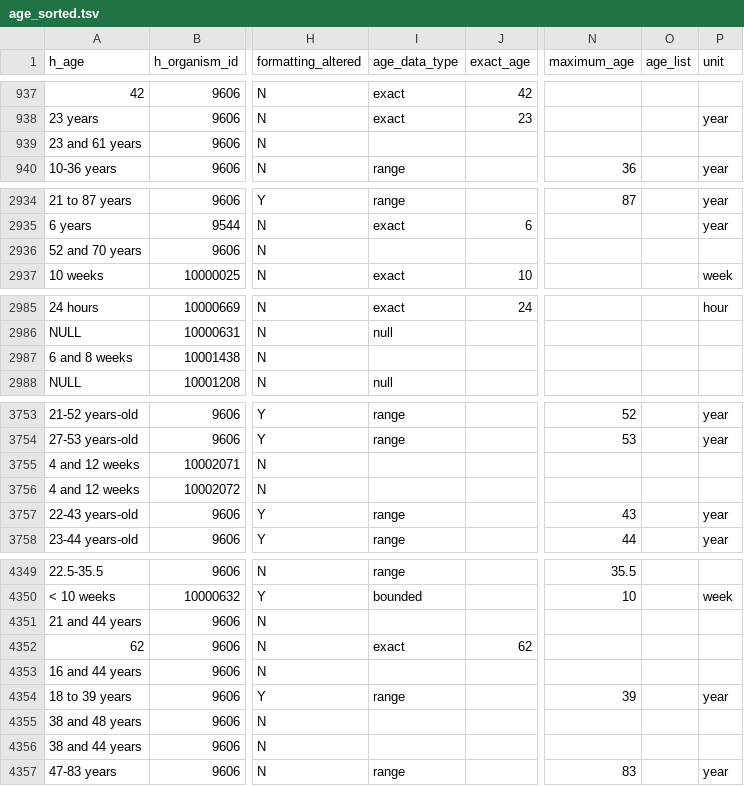
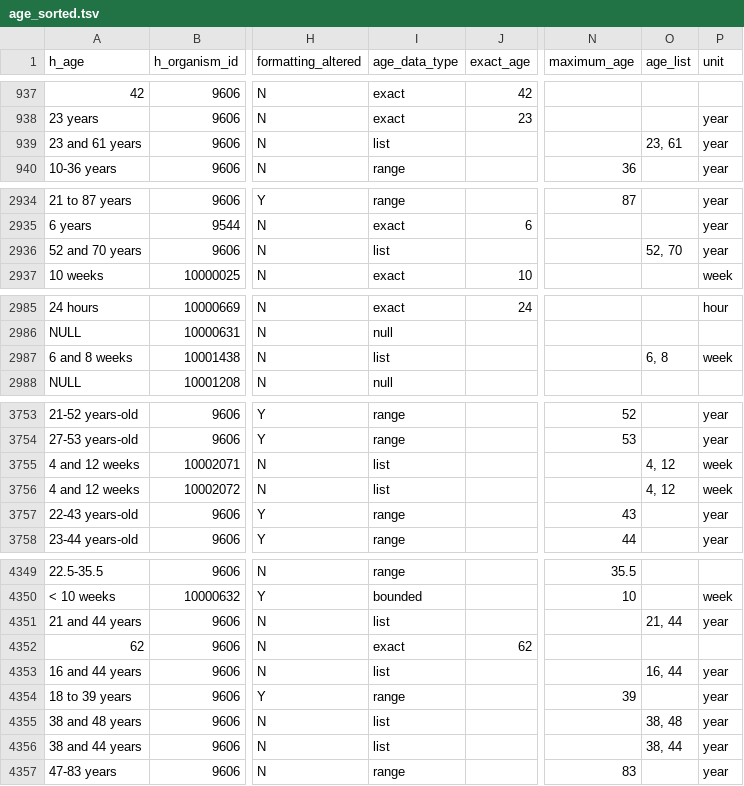
Before and after one commit to sebastianduesing/adp, a TSV file: newscripts/age_sorted.tsv, drawn as a sheet; only a part is shown, gaps mark what is left out; the diff covers the shown part only; the diff names each change by its address in the sheet, - before the commit and + after, or states it on an @@ line.

Commit message:
Preparing for update to merge with new list type

```diff
--- a/newscripts/age_sorted.tsv
+++ b/newscripts/age_sorted.tsv
-I939 (age_data_type): (empty)
+I939 (age_data_type): list
-O939 (age_list): (empty)
+O939 (age_list): 23, 61
-P939 (unit): (empty)
+P939 (unit): year
-I2936 (age_data_type): (empty)
+I2936 (age_data_type): list
-O2936 (age_list): (empty)
+O2936 (age_list): 52, 70
-P2936 (unit): (empty)
+P2936 (unit): year
-I2987 (age_data_type): (empty)
+I2987 (age_data_type): list
-O2987 (age_list): (empty)
+O2987 (age_list): 6, 8
-P2987 (unit): (empty)
+P2987 (unit): week
-I3755:I3756 (age_data_type): (empty)
+I3755:I3756 (age_data_type): list
-O3755:O3756 (age_list): (empty)
+O3755:O3756 (age_list): 4, 12
-P3755:P3756 (unit): (empty)
+P3755:P3756 (unit): week
-I4351 (age_data_type): (empty)
+I4351 (age_data_type): list
-O4351 (age_list): (empty)
+O4351 (age_list): 21, 44
-P4351 (unit): (empty)
+P4351 (unit): year
-I4353 (age_data_type): (empty)
+I4353 (age_data_type): list
-O4353 (age_list): (empty)
+O4353 (age_list): 16, 44
-P4353 (unit): (empty)
+P4353 (unit): year
-I4355:I4356 (age_data_type): (empty)
+I4355:I4356 (age_data_type): list
-O4355 (age_list): (empty)
+O4355 (age_list): 38, 48
-P4355:P4356 (unit): (empty)
+P4355:P4356 (unit): year
-O4356 (age_list): (empty)
+O4356 (age_list): 38, 44
```
Also changed, not shown: 42 edited cells elsewhere in this file, 3 other files.
